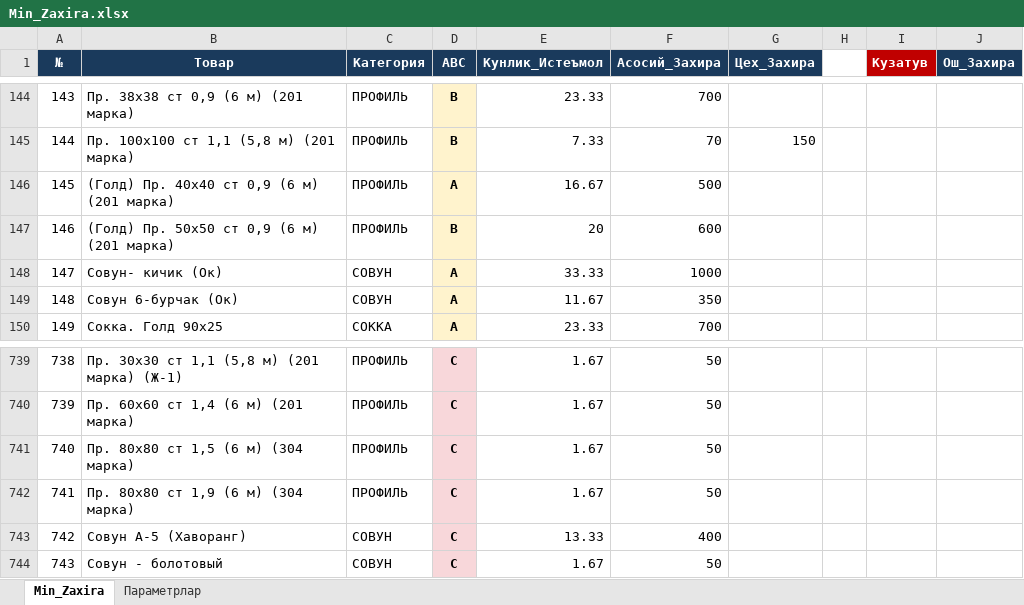
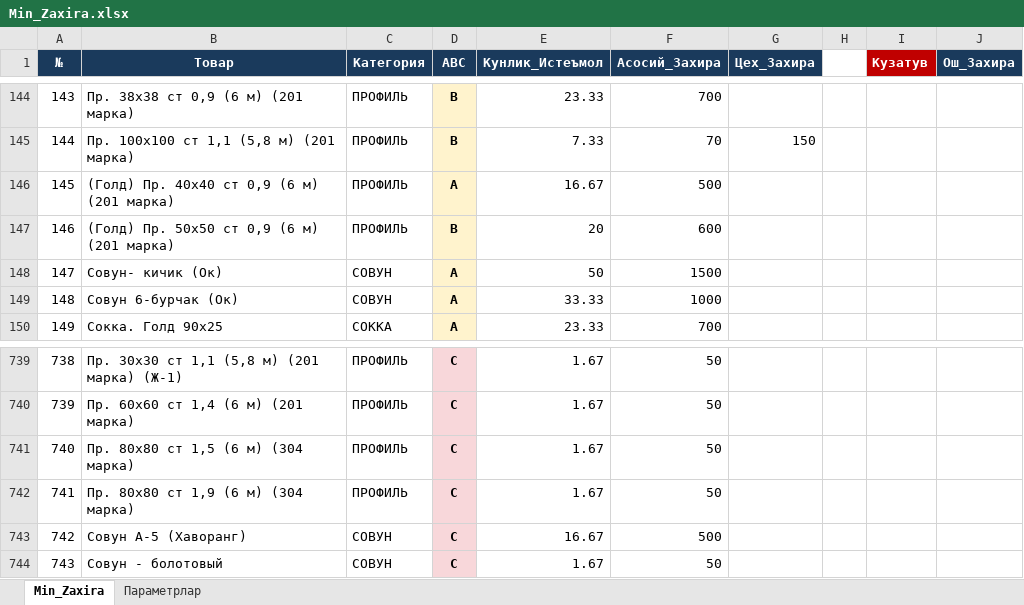
Before and after one commit to HuzayfaSobiorv/Huzayfa, an Excel workbook: Minimal_zaxiralar/Min_Zaxira.xlsx, sheet Min_Zaxira, drawn as a sheet; only a part is shown, gaps mark what is left out; values as stored, in another font and other column widths than the file's, no borders; charts and pictures not drawn; the diff names each change by its address in the sheet, - before the commit and + after, or states it on an @@ line.

```diff
--- a/Minimal_zaxiralar/Min_Zaxira.xlsx (sheet Min_Zaxira)
+++ b/Minimal_zaxiralar/Min_Zaxira.xlsx (sheet Min_Zaxira)
-E148 (Кунлик_Истеъмол): 33.33
+E148 (Кунлик_Истеъмол): 50
-F148 (Асосий_Захира): 1000
+F148 (Асосий_Захира): 1500
-E149 (Кунлик_Истеъмол): 11.67
+E149 (Кунлик_Истеъмол): 33.33
-F149 (Асосий_Захира): 350
+F149 (Асосий_Захира): 1000
-E743 (Кунлик_Истеъмол): 13.33
+E743 (Кунлик_Истеъмол): 16.67
-F743 (Асосий_Захира): 400
+F743 (Асосий_Захира): 500
```
Also changed, not shown: Tarix/21.07.2026.xlsx.
